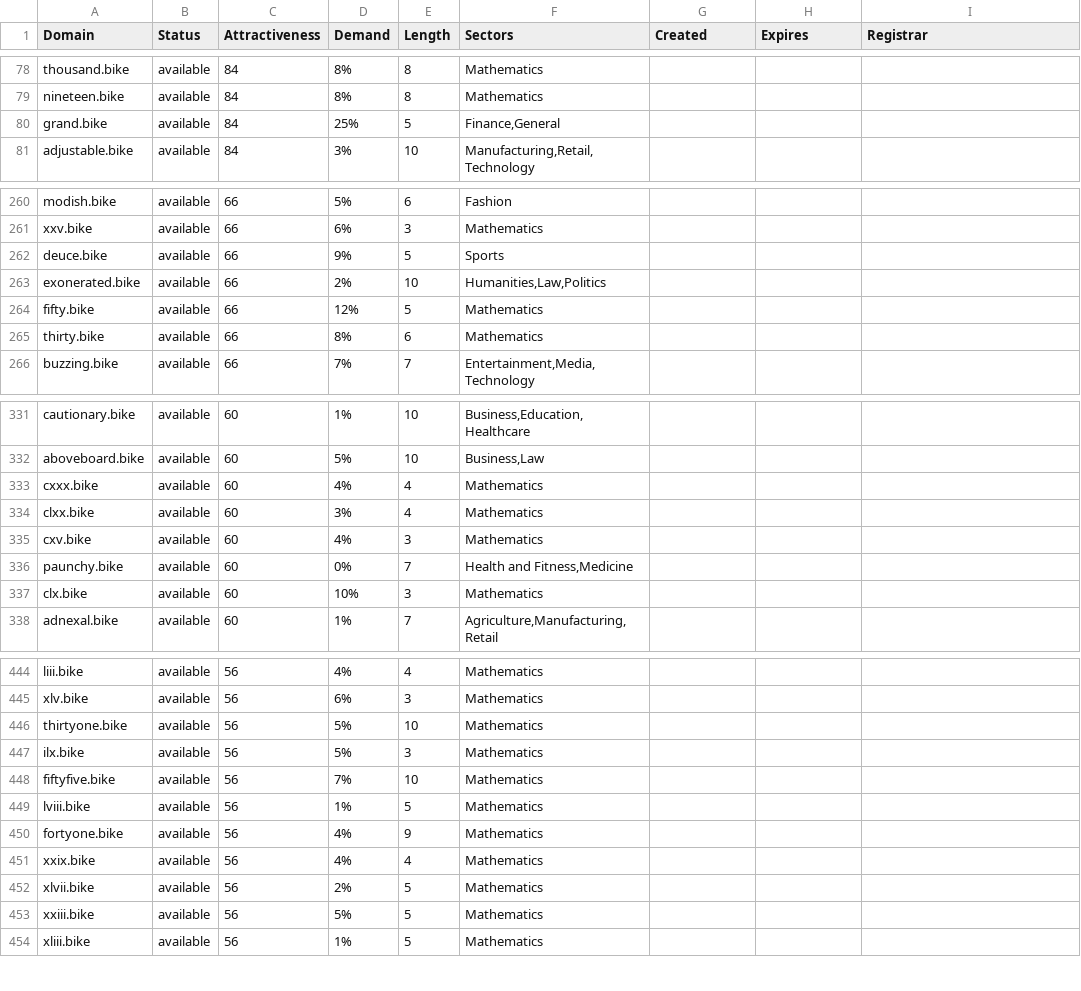
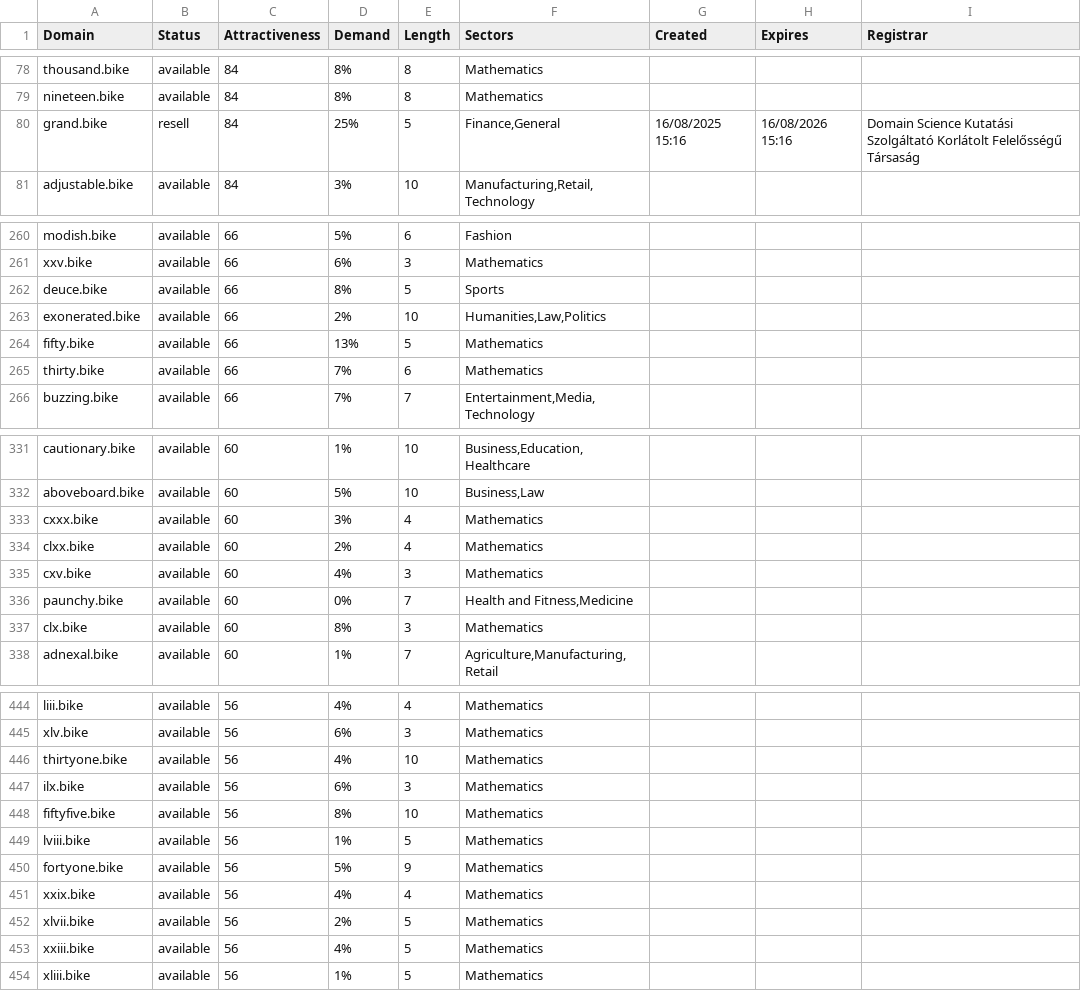
Before and after one commit to UniqueDomains/bike-oneword-domains, a CSV file: bike.csv, drawn as a sheet; only a part is shown, gaps mark what is left out; the diff covers the shown part only.

Commit message:
Domains update

```diff
--- a/bike.csv
+++ b/bike.csv
@@ -79,3 +79,3 @@ thousand.bike,available,84,8%,8,Mathematics,,,
 nineteen.bike,available,84,8%,8,Mathematics,,,
-grand.bike,available,84,25%,5,"Finance,General",,,
+grand.bike,resell,84,25%,5,"Finance,General",16/08/2025 15:16,16/08/2026 15:16,Domain Science Kutatási Szolgáltató Korlátolt Felelősségű Társaság
 adjustable.bike,available,84,3%,10,"Manufacturing,Retail,Technology",,,
@@ -261,6 +261,6 @@ modish.bike,available,66,5%,6,Fashion,,,
 xxv.bike,available,66,6%,3,Mathematics,,,
-deuce.bike,available,66,9%,5,Sports,,,
+deuce.bike,available,66,8%,5,Sports,,,
 exonerated.bike,available,66,2%,10,"Humanities,Law,Politics",,,
-fifty.bike,available,66,12%,5,Mathematics,,,
-thirty.bike,available,66,8%,6,Mathematics,,,
+fifty.bike,available,66,13%,5,Mathematics,,,
+thirty.bike,available,66,7%,6,Mathematics,,,
 buzzing.bike,available,66,7%,7,"Entertainment,Media,Technology",,,
@@ -332,7 +332,7 @@ cautionary.bike,available,60,1%,10,"Business,Education,Healthcare",,,
 aboveboard.bike,available,60,5%,10,"Business,Law",,,
-cxxx.bike,available,60,4%,4,Mathematics,,,
-clxx.bike,available,60,3%,4,Mathematics,,,
+cxxx.bike,available,60,3%,4,Mathematics,,,
+clxx.bike,available,60,2%,4,Mathematics,,,
 cxv.bike,available,60,4%,3,Mathematics,,,
 paunchy.bike,available,60,0%,7,"Health and Fitness,Medicine",,,
-clx.bike,available,60,10%,3,Mathematics,,,
+clx.bike,available,60,8%,3,Mathematics,,,
 adnexal.bike,available,60,1%,7,"Agriculture,Manufacturing,Retail",,,
@@ -445,10 +445,10 @@ liii.bike,available,56,4%,4,Mathematics,,,
 xlv.bike,available,56,6%,3,Mathematics,,,
-thirtyone.bike,available,56,5%,10,Mathematics,,,
-ilx.bike,available,56,5%,3,Mathematics,,,
-fiftyfive.bike,available,56,7%,10,Mathematics,,,
+thirtyone.bike,available,56,4%,10,Mathematics,,,
+ilx.bike,available,56,6%,3,Mathematics,,,
+fiftyfive.bike,available,56,8%,10,Mathematics,,,
 lviii.bike,available,56,1%,5,Mathematics,,,
-fortyone.bike,available,56,4%,9,Mathematics,,,
+fortyone.bike,available,56,5%,9,Mathematics,,,
 xxix.bike,available,56,4%,4,Mathematics,,,
 xlvii.bike,available,56,2%,5,Mathematics,,,
-xxiii.bike,available,56,5%,5,Mathematics,,,
+xxiii.bike,available,56,4%,5,Mathematics,,,
 xliii.bike,available,56,1%,5,Mathematics,,,
```
Also changed, not shown: 44 edited cells elsewhere in this file, 2 other files.
